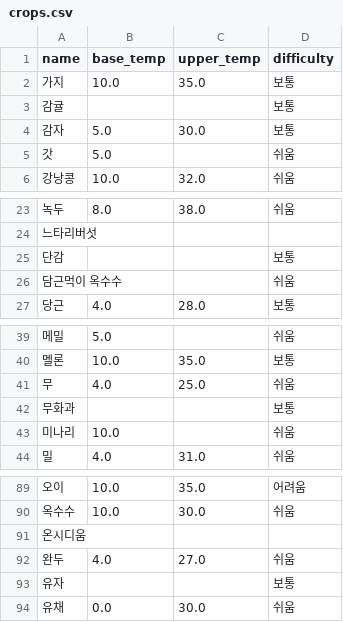
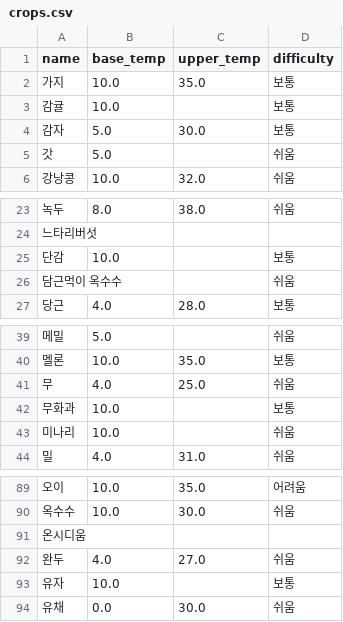
Before and after one commit to pj002321/Safe-farm, a CSV file: ai-service/data/master/crops.csv, drawn as a sheet; only a part is shown, gaps mark what is left out.

Commit message:
chore: crop-data 산출 CSV 를 옮긴다 — 과수 15종이 들어왔다
  crop_stages    364 → 595행. 과수 15종 27숙기가 새로 생겼다
  crop_variants  과수 sow_method(발아·개화)·sow 창·gdd_target
  crops          감귤·유자·단감·무화과 base_temp = 10 (확정표 §B-2)
  crop_guides    꽈리고추 반촉성 5행 폐기
  varieties      레코드 수 그대로(2599). 본문 줄바꿈 위치만 다르다

시딩 확인 — 반영 수 = CSV 수 (crop_stages 595/595)

```diff
--- a/ai-service/data/master/crops.csv
+++ b/ai-service/data/master/crops.csv
@@ -2,3 +2,3 @@
 가지,10.0,35.0,보통
-감귤,,,보통
+감귤,10.0,,보통
 감자,5.0,30.0,보통
@@ -24,3 +24,3 @@
 느타리버섯,,,
-단감,,,보통
+단감,10.0,,보통
 담근먹이 옥수수,,,쉬움
@@ -41,3 +41,3 @@
 무,4.0,25.0,쉬움
-무화과,,,보통
+무화과,10.0,,보통
 미나리,10.0,,쉬움
@@ -92,3 +92,3 @@
 완두,4.0,27.0,쉬움
-유자,,,보통
+유자,10.0,,보통
 유채,0.0,30.0,쉬움
```
Also changed, not shown: ai-service/data/master/crop_guides.csv, ai-service/data/master/crop_stages.csv, 2 other files.
